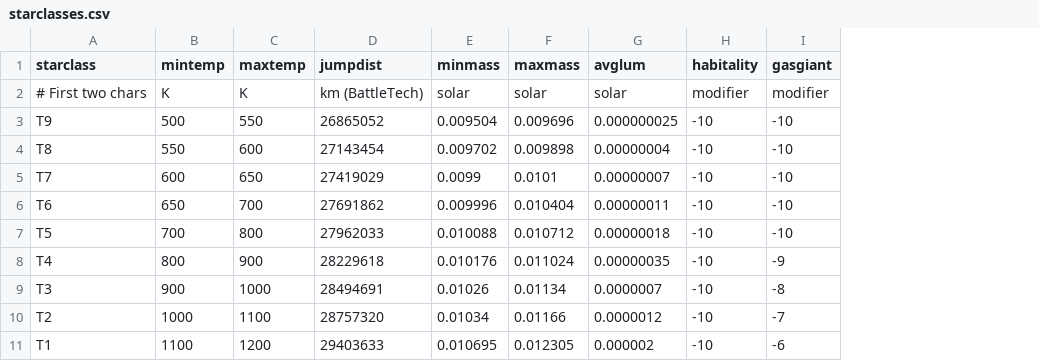
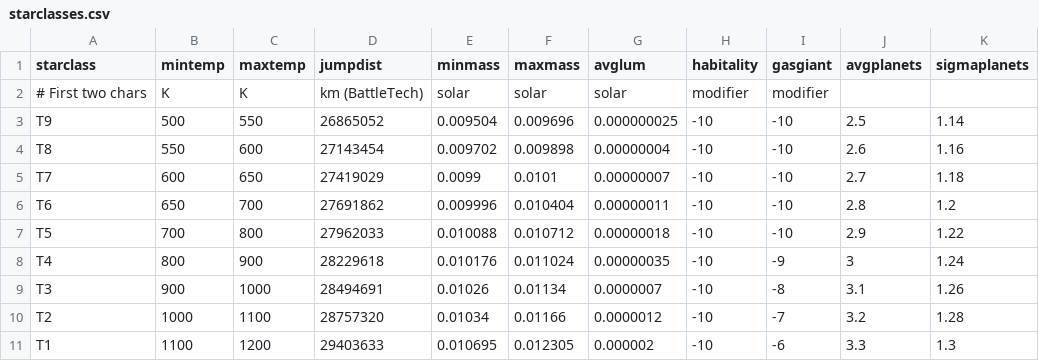
Before and after one commit to MartinSojka/Stellar-Generator, a CSV file: src/main/java/de/vernideas/space/data/starclass/starclasses.csv, drawn as a sheet; only a part is shown; the diff names each change by its address in the sheet, - before the commit and + after, or states it on an @@ line.

Commit message:
Moving more data into CSV files, fixes/refactoring

```diff
--- a/src/main/java/de/vernideas/space/data/starclass/starclasses.csv
+++ b/src/main/java/de/vernideas/space/data/starclass/starclasses.csv
+column J (avgplanets), rows 3-11: 2.5 | 2.6 | 2.7 | 2.8 | 2.9 | 3 | 3.1 | 3.2 | 3.3
+column K (sigmaplanets), rows 3-11: 1.14 | 1.16 | 1.18 | 1.2 | 1.22 | 1.24 | 1.26 | 1.28 | 1.3
```
Also changed, not shown: 11 other files.
